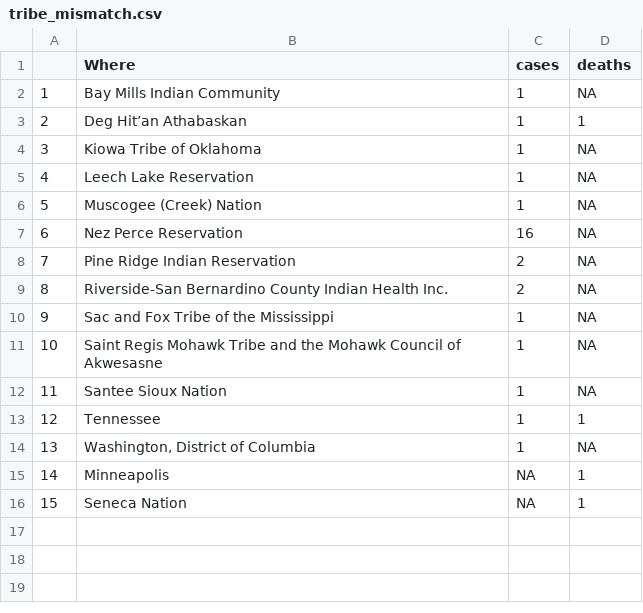
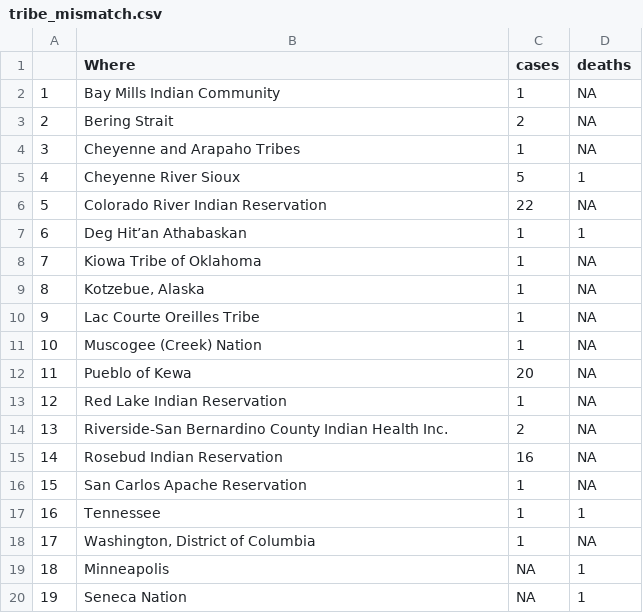
Before and after one commit to mtso23/covid_ndnCountry, a CSV file: tribe_mismatch.csv, drawn as a sheet; removed rows and columns are numbered as before the commit, all else as after; the diff names each change by its address in the sheet, - before the commit and + after, or states it on an @@ line.

```diff
--- a/tribe_mismatch.csv
+++ b/tribe_mismatch.csv
+row 3: 2 | Bering Strait | 2 | NA
+row 4: 3 | Cheyenne and Arapaho Tribes | 1 | NA
+row 5: 4 | Cheyenne River Sioux | 5 | 1
+row 6: 5 | Colorado River Indian Reservation | 22 | NA
@@ column A renumbered from row 7 down @@
+row 9: 8 | Kotzebue, Alaska | 1 | NA
-B10 (Where): Leech Lake Reservation
+B10 (Where): Lac Courte Oreilles Tribe
-row 7: 6 | Nez Perce Reservation | 16 | NA
+row 12: 11 | Pueblo of Kewa | 20 | NA
-B13 (Where): Pine Ridge Indian Reservation
+B13 (Where): Red Lake Indian Reservation
-C13 (cases): 2
+C13 (cases): 1
+row 15: 14 | Rosebud Indian Reservation | 16 | NA
-B16 (Where): Sac and Fox Tribe of the Mississippi
+B16 (Where): San Carlos Apache Reservation
-row 11: 10 | Saint Regis Mohawk Tribe and the Mohawk Council of Akwesasne | 1 | NA
-row 12: 11 | Santee Sioux Nation | 1 | NA
```
Also changed, not shown: rates_combo.csv, reservation_pop.csv, 4 other files.
